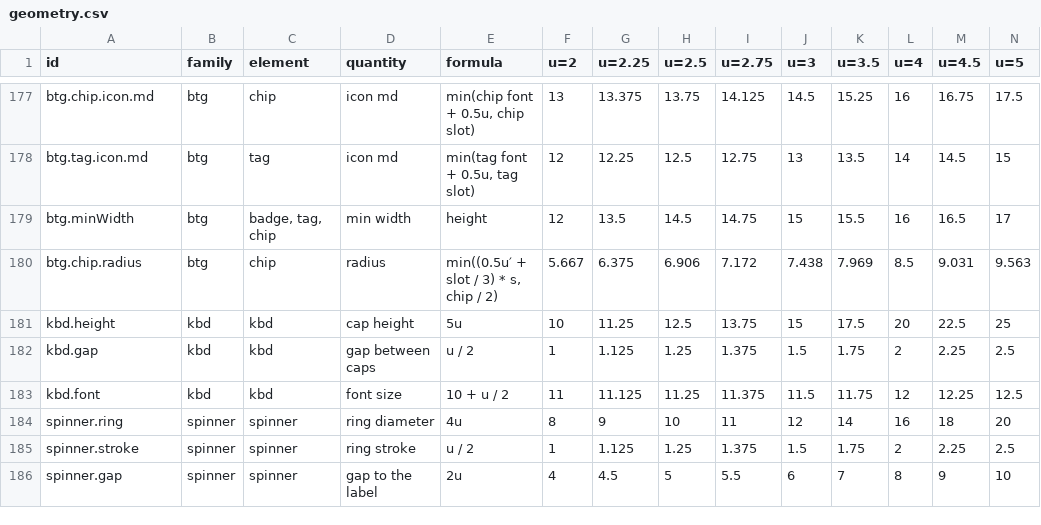
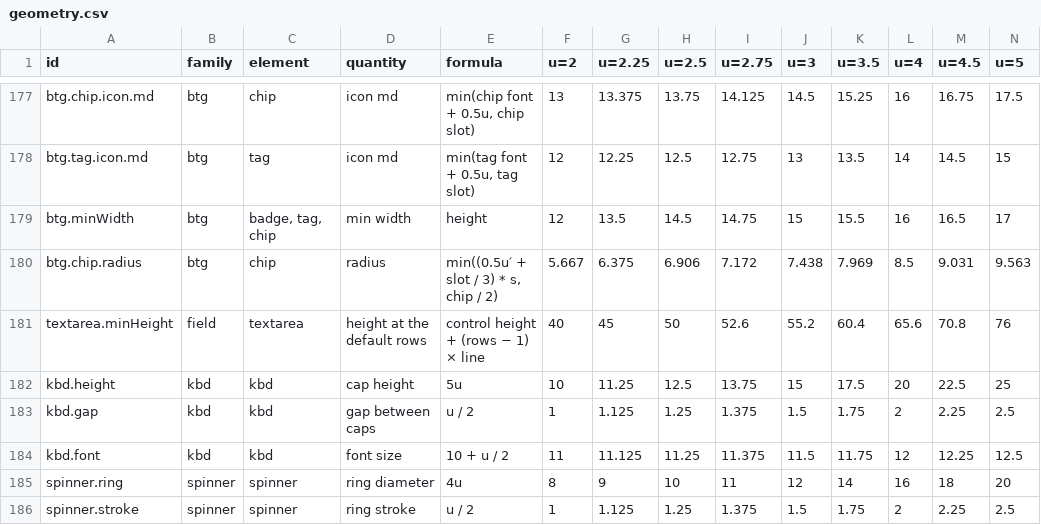
Before and after one commit to kimgranlund/massimo, a CSV file: packages/ui-kit/docs/geometry.csv, drawn as a sheet; only a part is shown, gaps mark what is left out; the shorter side is filled out with more unchanged rows; rows hold the shown columns only; the diff names each change by its address in the sheet, - before the commit and + after, or states it on an @@ line.

```diff
--- a/packages/ui-kit/docs/geometry.csv
+++ b/packages/ui-kit/docs/geometry.csv
+row 181: textarea.minHeight | field | textarea | height at the default rows | control height + (rows − 1) × line | 40 | 45 | 50 | 52.6 | 55.2 | 60.4 | 65.6 | 70.8 | 76
```
Also changed, not shown: 35 other files.
